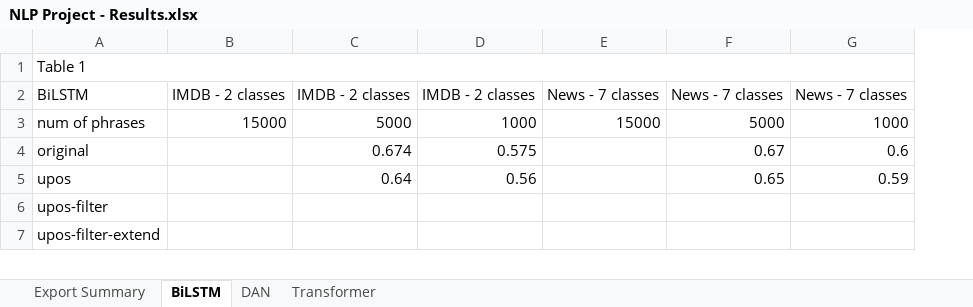
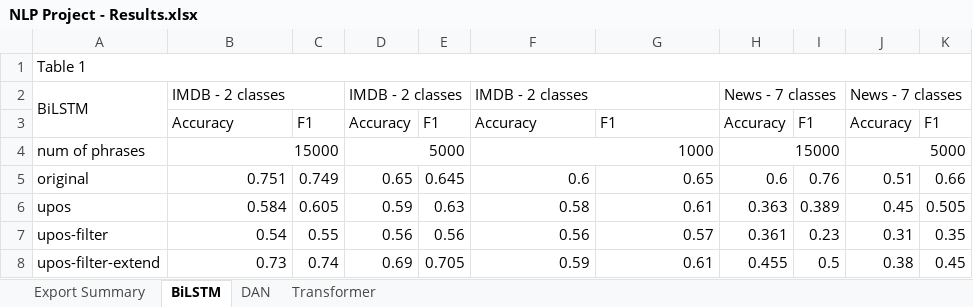
Before and after one commit to omrimaoz/POS_tagging_enhancement_to_NLP_classification_tasks, an Excel workbook: NLP Project - Results.xlsx, sheet BiLSTM, drawn as a sheet; only a part is shown; values as stored, in another font and other column widths than the file's, no cell formats; removed rows and columns are numbered as before the commit, all else as after; rows hold the shown columns only; the diff covers the shown part only; the diff names each change by its address in the sheet, - before the commit and + after, or states it on an @@ line.

```diff
--- a/NLP Project - Results.xlsx (sheet BiLSTM)
+++ b/NLP Project - Results.xlsx (sheet BiLSTM)
-column C, rows 2-5: IMDB - 2 classes | 5000 | 0.674 | 0.64
+column C, rows 5-8: 0.749 | 0.605 | 0.55 | 0.74
+column D, row 2: IMDB - 2 classes; rows 4-8: 5000 | 0.65 | 0.59 | 0.56 | 0.69
+column E, rows 5-8: 0.645 | 0.63 | 0.56 | 0.705
-column E, rows 2-3: News - 7 classes | 15000
-column F, rows 2-5: News - 7 classes | 5000 | 0.67 | 0.65
+column H, row 2: News - 7 classes; rows 4-8: 15000 | 0.6 | 0.363 | 0.361 | 0.455
+column I, rows 5-8: 0.76 | 0.389 | 0.23 | 0.5
+column J, row 2: News - 7 classes; rows 4-8: 5000 | 0.51 | 0.45 | 0.31 | 0.38
+column K, rows 5-8: 0.66 | 0.505 | 0.35 | 0.45
+A2:A3 merged
+B2:C2 merged
+F2:G2 merged
-G2: News - 7 classes
+G2: (empty)
+row 3:  | Accuracy | F1 | Accuracy | F1 | Accuracy | F1 | Accuracy | F1 | Accuracy | F1
+B4:C4 merged
+F4:G4 merged
-G4: 1000
+G4: (empty)
-B5: (empty)
+B5: 0.751
-F5: 0.575
+F5: 0.6
-G5: 0.6
+G5: 0.65
-B6: (empty)
+B6: 0.584
-F6: 0.56
+F6: 0.58
-G6: 0.59
+G6: 0.61
-B7: (empty)
+B7: 0.54
-F7: (empty)
+F7: 0.56
-G7: (empty)
+G7: 0.57
-B8: (empty)
+B8: 0.73
-F8: (empty)
+F8: 0.59
-G8: (empty)
+G8: 0.61
```
Also changed, not shown: 2 added columns and 12 edited cells elsewhere in this sheet, sheet DAN, sheet Transformer, cell formats, 16 other files.
